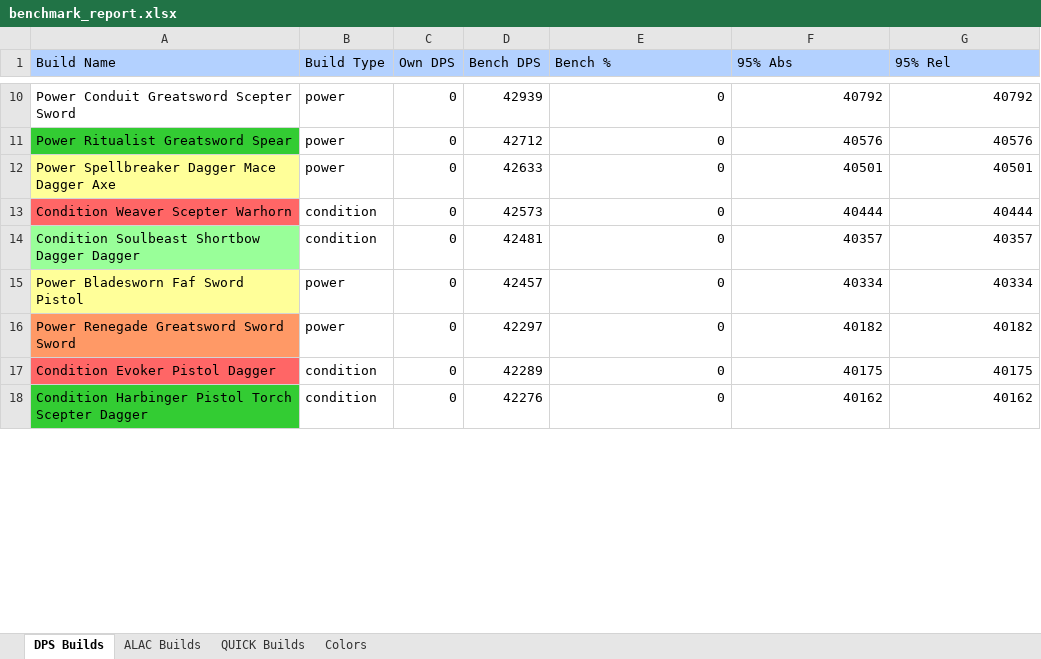
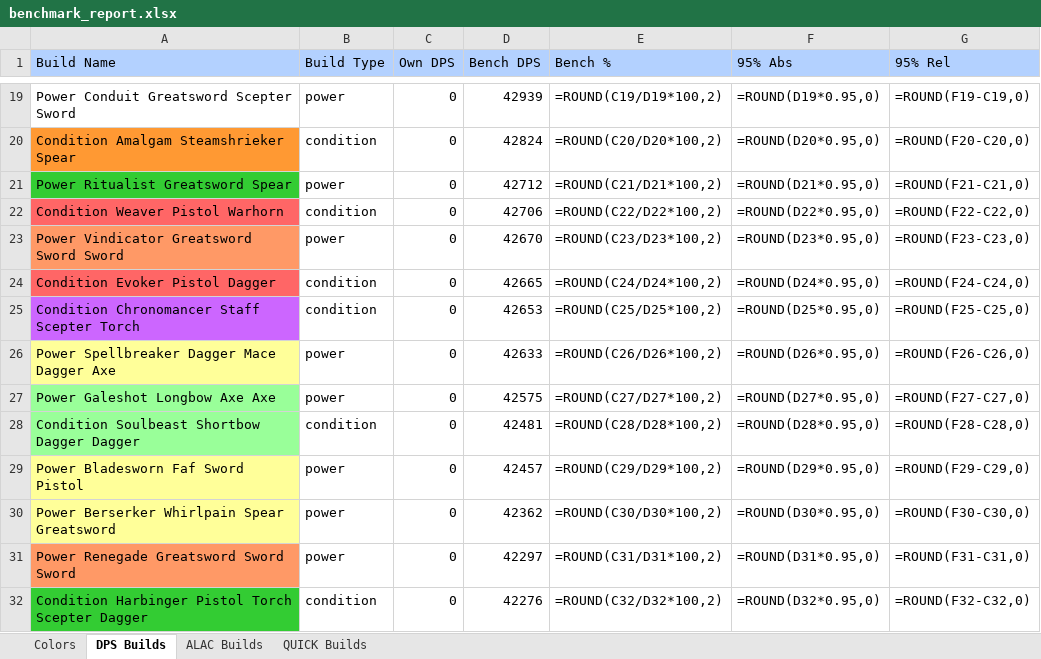
Before and after one commit to rauvagol/GW2_RotaHelper, an Excel workbook: data/bench/benchmark_report.xlsx, sheet DPS Builds, drawn as a sheet; only a part is shown, gaps mark what is left out; values as stored, in another font and other column widths than the file's, no borders; formulas without a stored value are shown as written; removed rows and columns are numbered as before the commit, all else as after; the diff covers the shown part only; the diff names each change by its address in the sheet, - before the commit and + after, or states it on an @@ line.

```diff
--- a/data/bench/benchmark_report.xlsx (sheet DPS Builds)
+++ b/data/bench/benchmark_report.xlsx (sheet DPS Builds)
@@ sheet tab order changed: Colors | DPS Builds | ALAC Builds | QUICK Builds @@
-E19 (Bench %): 0
+E19 (Bench %): =ROUND(C19/D19*100,2)
-F19 (95% Abs): 40792
+F19 (95% Abs): =ROUND(D19*0.95,0)
-G19 (95% Rel): 40792
+G19 (95% Rel): =ROUND(F19-C19,0)
+row 20: Condition Amalgam Steamshrieker Spear | condition | 0 | 42824 | =ROUND(C20/D20*100,2) | =ROUND(D20*0.95,0) | =ROUND(F20-C20,0)
-E21 (Bench %): 0
+E21 (Bench %): =ROUND(C21/D21*100,2)
-F21 (95% Abs): 40576
+F21 (95% Abs): =ROUND(D21*0.95,0)
-G21 (95% Rel): 40576
+G21 (95% Rel): =ROUND(F21-C21,0)
+row 22: Condition Weaver Pistol Warhorn | condition | 0 | 42706 | =ROUND(C22/D22*100,2) | =ROUND(D22*0.95,0) | =ROUND(F22-C22,0)
+row 23: Power Vindicator Greatsword Sword Sword | power | 0 | 42670 | =ROUND(C23/D23*100,2) | =ROUND(D23*0.95,0) | =ROUND(F23-C23,0)
+row 24: Condition Evoker Pistol Dagger | condition | 0 | 42665 | =ROUND(C24/D24*100,2) | =ROUND(D24*0.95,0) | =ROUND(F24-C24,0)
+row 25: Condition Chronomancer Staff Scepter Torch | condition | 0 | 42653 | =ROUND(C25/D25*100,2) | =ROUND(D25*0.95,0) | =ROUND(F25-C25,0)
-E26 (Bench %): 0
+E26 (Bench %): =ROUND(C26/D26*100,2)
-F26 (95% Abs): 40501
+F26 (95% Abs): =ROUND(D26*0.95,0)
-G26 (95% Rel): 40501
+G26 (95% Rel): =ROUND(F26-C26,0)
-row 13: Condition Weaver Scepter Warhorn | condition | 0 | 42573 | 0 | 40444 | 40444
+row 27: Power Galeshot Longbow Axe Axe | power | 0 | 42575 | =ROUND(C27/D27*100,2) | =ROUND(D27*0.95,0) | =ROUND(F27-C27,0)
-E28 (Bench %): 0
+E28 (Bench %): =ROUND(C28/D28*100,2)
-F28 (95% Abs): 40357
+F28 (95% Abs): =ROUND(D28*0.95,0)
-G28 (95% Rel): 40357
+G28 (95% Rel): =ROUND(F28-C28,0)
-E29 (Bench %): 0
+E29 (Bench %): =ROUND(C29/D29*100,2)
-F29 (95% Abs): 40334
+F29 (95% Abs): =ROUND(D29*0.95,0)
-G29 (95% Rel): 40334
+G29 (95% Rel): =ROUND(F29-C29,0)
+row 30: Power Berserker Whirlpain Spear Greatsword | power | 0 | 42362 | =ROUND(C30/D30*100,2) | =ROUND(D30*0.95,0) | =ROUND(F30-C30,0)
-E31 (Bench %): 0
+E31 (Bench %): =ROUND(C31/D31*100,2)
-F31 (95% Abs): 40182
+F31 (95% Abs): =ROUND(D31*0.95,0)
-G31 (95% Rel): 40182
+G31 (95% Rel): =ROUND(F31-C31,0)
-row 17: Condition Evoker Pistol Dagger | condition | 0 | 42289 | 0 | 40175 | 40175
-E32 (Bench %): 0
+E32 (Bench %): =ROUND(C32/D32*100,2)
-F32 (95% Abs): 40162
+F32 (95% Abs): =ROUND(D32*0.95,0)
-G32 (95% Rel): 40162
+G32 (95% Rel): =ROUND(F32-C32,0)
```
Also changed, not shown: 26 added rows, 2 removed rows, 148 edited cells and cell formats elsewhere in this sheet, sheet ALAC Builds, sheet QUICK Builds, sheet Colors, hidden cells, 1 other file.
